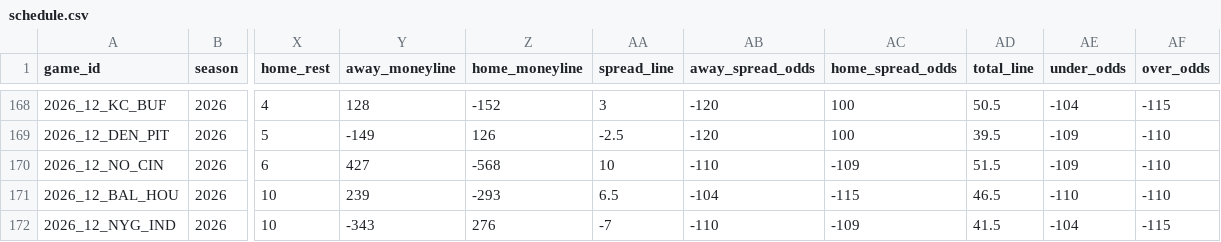
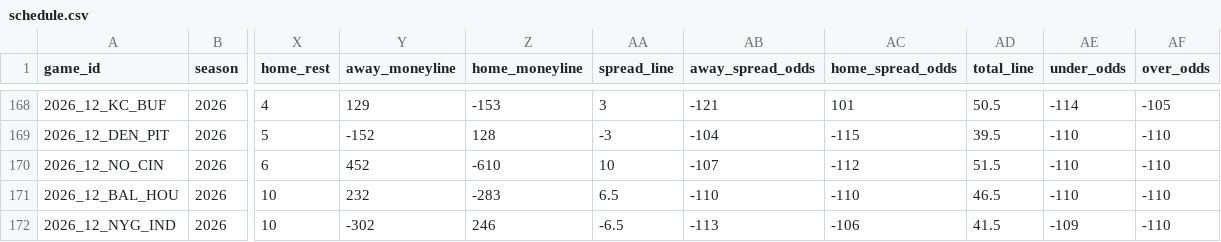
Before and after one commit to zcathey/MLB-totals, a CSV file: nfl/data/schedule.csv, drawn as a sheet; only a part is shown, gaps mark what is left out; the diff covers the shown part only; the diff names each change by its address in the sheet, - before the commit and + after, or states it on an @@ line.

```diff
--- a/nfl/data/schedule.csv
+++ b/nfl/data/schedule.csv
-Y168 (away_moneyline): 128
+Y168 (away_moneyline): 129
-Z168 (home_moneyline): -152
+Z168 (home_moneyline): -153
-AB168 (away_spread_odds): -120
+AB168 (away_spread_odds): -121
-AC168 (home_spread_odds): 100
+AC168 (home_spread_odds): 101
-AE168 (under_odds): -104
+AE168 (under_odds): -114
-AF168 (over_odds): -115
+AF168 (over_odds): -105
-Y169 (away_moneyline): -149
+Y169 (away_moneyline): -152
-Z169 (home_moneyline): 126
+Z169 (home_moneyline): 128
-AA169 (spread_line): -2.5
+AA169 (spread_line): -3
-AB169 (away_spread_odds): -120
+AB169 (away_spread_odds): -104
-AC169 (home_spread_odds): 100
+AC169 (home_spread_odds): -115
-AE169:AE170 (under_odds): -109
+AE169:AE170 (under_odds): -110
-Y170 (away_moneyline): 427
+Y170 (away_moneyline): 452
-Z170 (home_moneyline): -568
+Z170 (home_moneyline): -610
-AB170 (away_spread_odds): -110
+AB170 (away_spread_odds): -107
-AC170 (home_spread_odds): -109
+AC170 (home_spread_odds): -112
-Y171 (away_moneyline): 239
+Y171 (away_moneyline): 232
-Z171 (home_moneyline): -293
+Z171 (home_moneyline): -283
-AB171 (away_spread_odds): -104
+AB171 (away_spread_odds): -110
-AC171 (home_spread_odds): -115
+AC171 (home_spread_odds): -110
-Y172 (away_moneyline): -343
+Y172 (away_moneyline): -302
-Z172 (home_moneyline): 276
+Z172 (home_moneyline): 246
-AA172 (spread_line): -7
+AA172 (spread_line): -6.5
-AB172 (away_spread_odds): -110
+AB172 (away_spread_odds): -113
-AC172 (home_spread_odds): -109
+AC172 (home_spread_odds): -106
-AE172 (under_odds): -104
+AE172 (under_odds): -109
-AF172 (over_odds): -115
+AF172 (over_odds): -110
```
Also changed, not shown: 85 edited cells elsewhere in this file, nfl/data/team_stats.csv, 2 other files.
